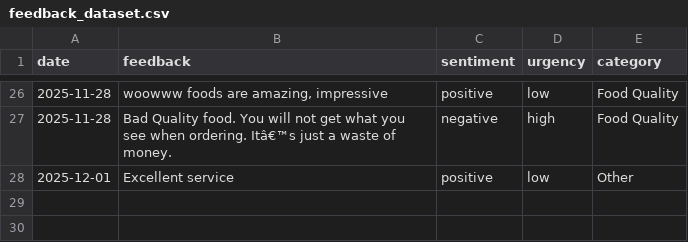
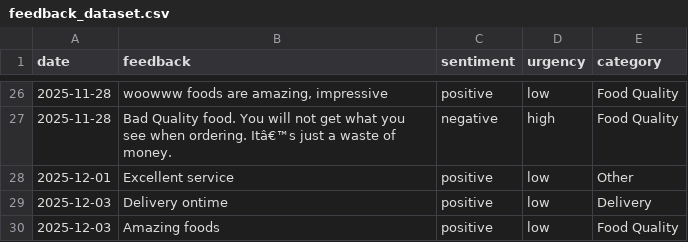
Before and after one commit to SahanUday/Resturant-Feedback-Agent, a CSV file: feedback_dataset.csv, drawn as a sheet; only a part is shown, gaps mark what is left out.

```diff
--- a/feedback_dataset.csv
+++ b/feedback_dataset.csv
@@ -30 +30,3 @@ date,feedback,sentiment,urgency,category
 2025-12-01,Excellent service,positive,low,Other
+2025-12-03,Delivery ontime,positive,low,Delivery
+2025-12-03,Amazing foods,positive,low,Food Quality
```
Also changed, not shown: 27 other files.
